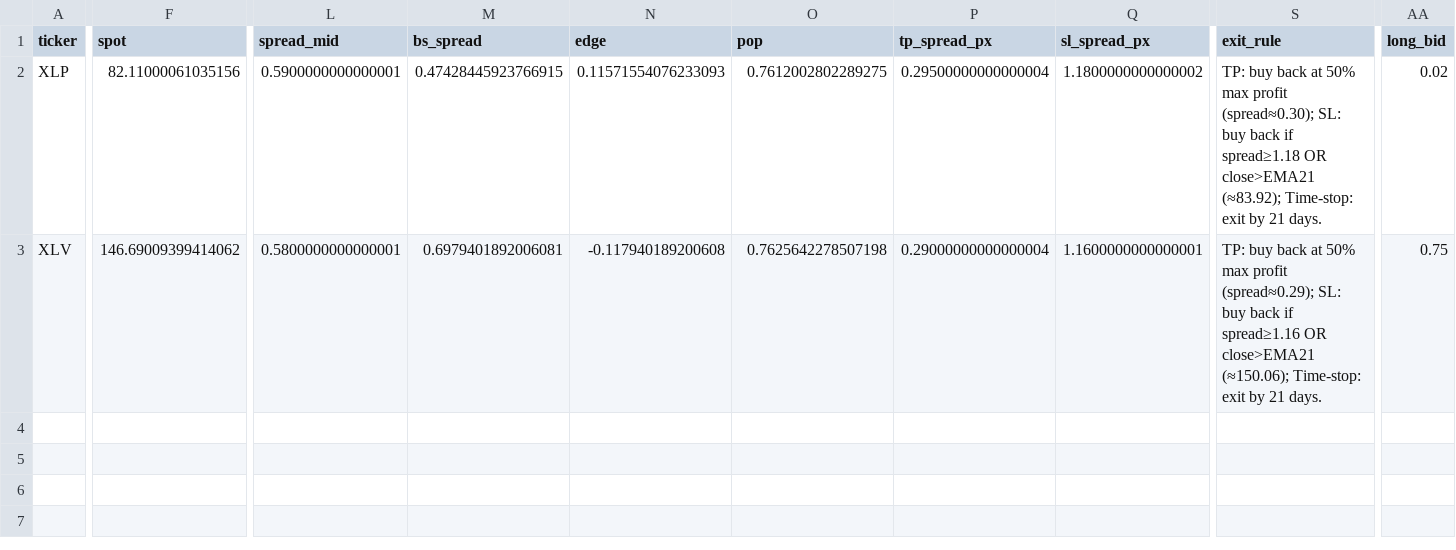
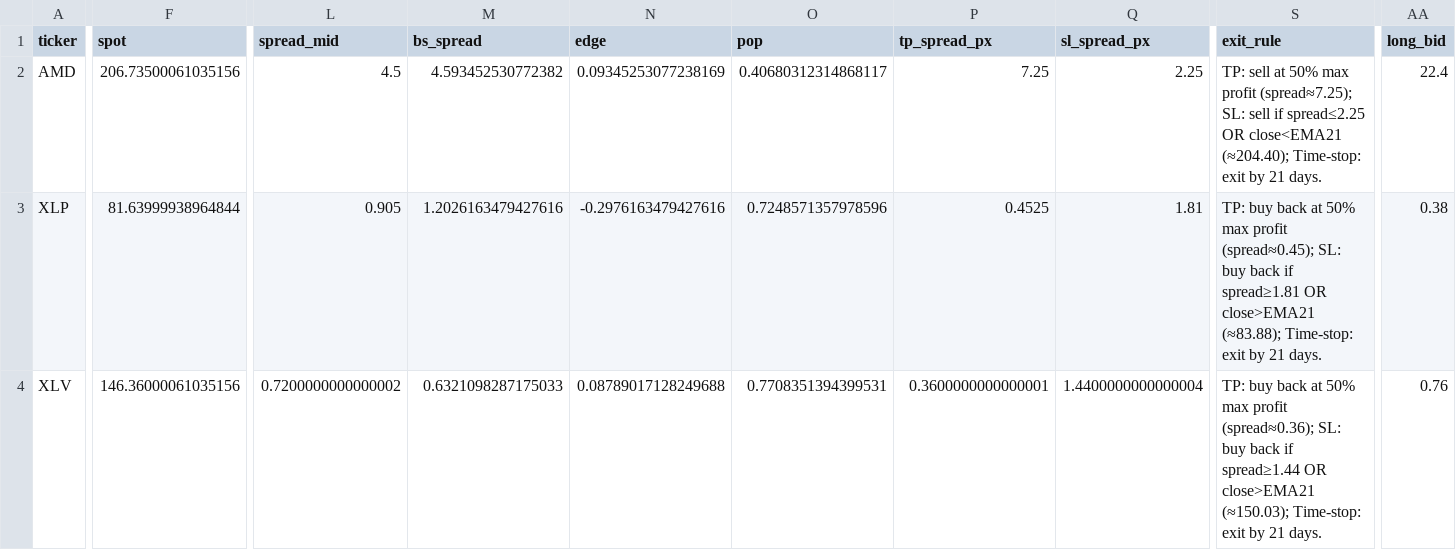
Before and after one commit to aglucaci/options, a CSV file: tables/TODAY.csv, drawn as a sheet; only a part is shown, gaps mark what is left out; addresses are those after the commit; rows hold the shown columns only; the diff covers the shown part only; the diff names each change by its address in the sheet, - before the commit and + after, or states it on an @@ line.

```diff
--- a/tables/TODAY.csv
+++ b/tables/TODAY.csv
+row 2: AMD | 206.73500061035156 | 4.5 | 4.593452530772382 | 0.09345253077238169 | 0.40680312314868117 | 7.25 | 2.25 | TP: sell at 50% max profit (spread≈7.25); SL: sell if spread≤2.25 OR close<EMA21 (≈204.40); Time-stop: exit by 21 days. | 22.4
-F3 (spot): 82.11000061035156
+F3 (spot): 81.63999938964844
-L3 (spread_mid): 0.5900000000000001
+L3 (spread_mid): 0.905
-M3 (bs_spread): 0.47428445923766915
+M3 (bs_spread): 1.2026163479427616
-N3 (edge): 0.11571554076233093
+N3 (edge): -0.2976163479427616
-O3 (pop): 0.7612002802289275
+O3 (pop): 0.7248571357978596
-P3 (tp_spread_px): 0.29500000000000004
+P3 (tp_spread_px): 0.4525
-Q3 (sl_spread_px): 1.1800000000000002
+Q3 (sl_spread_px): 1.81
-S3 (exit_rule): …max profit (spread≈0.30); SL: buy back if spread≥1.18 OR close>EMA21 (≈83.92); Time-stop: exit…
+S3 (exit_rule): …max profit (spread≈0.45); SL: buy back if spread≥1.81 OR close>EMA21 (≈83.88); Time-stop: exit…
-AA3 (long_bid): 0.02
+AA3 (long_bid): 0.38
-F4 (spot): 146.69009399414062
+F4 (spot): 146.36000061035156
-L4 (spread_mid): 0.5800000000000001
+L4 (spread_mid): 0.7200000000000002
-M4 (bs_spread): 0.6979401892006081
+M4 (bs_spread): 0.6321098287175033
-N4 (edge): -0.117940189200608
+N4 (edge): 0.08789017128249688
-O4 (pop): 0.7625642278507198
+O4 (pop): 0.7708351394399531
-P4 (tp_spread_px): 0.29000000000000004
+P4 (tp_spread_px): 0.3600000000000001
-Q4 (sl_spread_px): 1.1600000000000001
+Q4 (sl_spread_px): 1.4400000000000004
-S4 (exit_rule): …max profit (spread≈0.29); SL: buy back if spread≥1.16 OR close>EMA21 (≈150.06); Time-stop: exit…
+S4 (exit_rule): …max profit (spread≈0.36); SL: buy back if spread≥1.44 OR close>EMA21 (≈150.03); Time-stop: exit…
-AA4 (long_bid): 0.75
+AA4 (long_bid): 0.76
```
Also changed, not shown: 85 edited cells elsewhere in this file.
